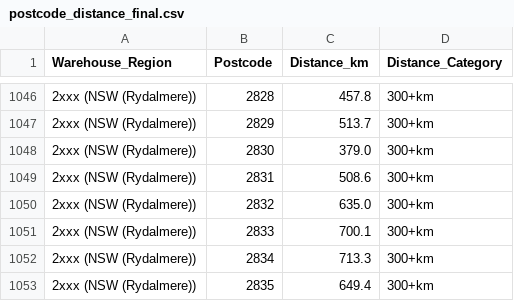
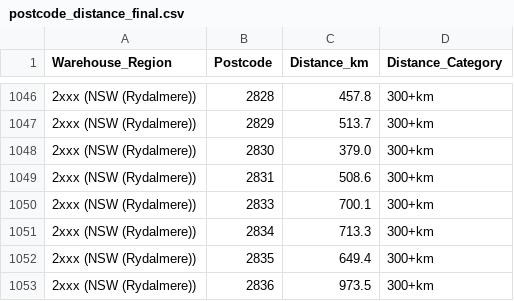
Before and after one commit to 422985573/bjb, a CSV file: data/postcode_distance_final.csv, drawn as a sheet; only a part is shown, gaps mark what is left out; the shorter side is filled out with more unchanged rows; the diff names each change by its address in the sheet, - before the commit and + after, or states it on an @@ line.

```diff
--- a/data/postcode_distance_final.csv
+++ b/data/postcode_distance_final.csv
-row 1050: 2xxx (NSW (Rydalmere)) | 2832 | 635.0 | 300+km
```
Also changed, not shown: 1 other file.
